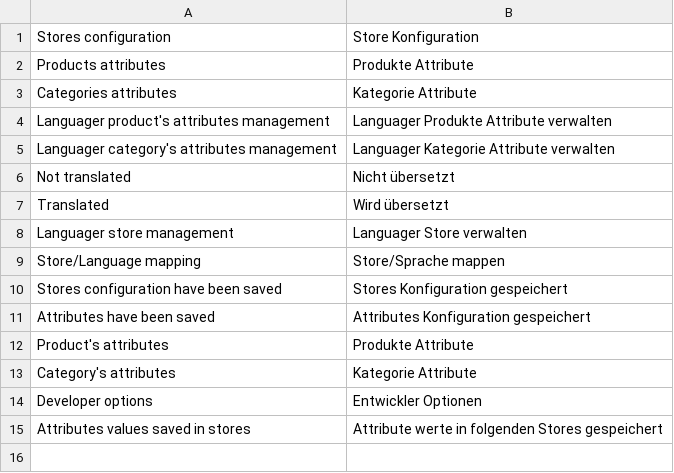
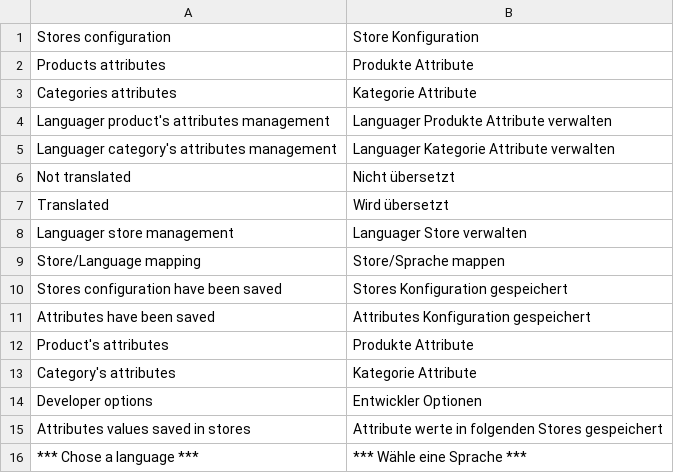
Before and after one commit to goodminton-ag/languager, a CSV file: src/app/locale/de_DE/Goodminton_Languager.csv, drawn as a sheet; the diff names each change by its address in the sheet, - before the commit and + after, or states it on an @@ line.

```diff
--- a/src/app/locale/de_DE/Goodminton_Languager.csv
+++ b/src/app/locale/de_DE/Goodminton_Languager.csv
+row 16: *** Chose a language *** | *** Wähle eine Sprache ***
```
Also changed, not shown: src/app/locale/fr_FR/Goodminton_Languager.csv, 2 other files.
